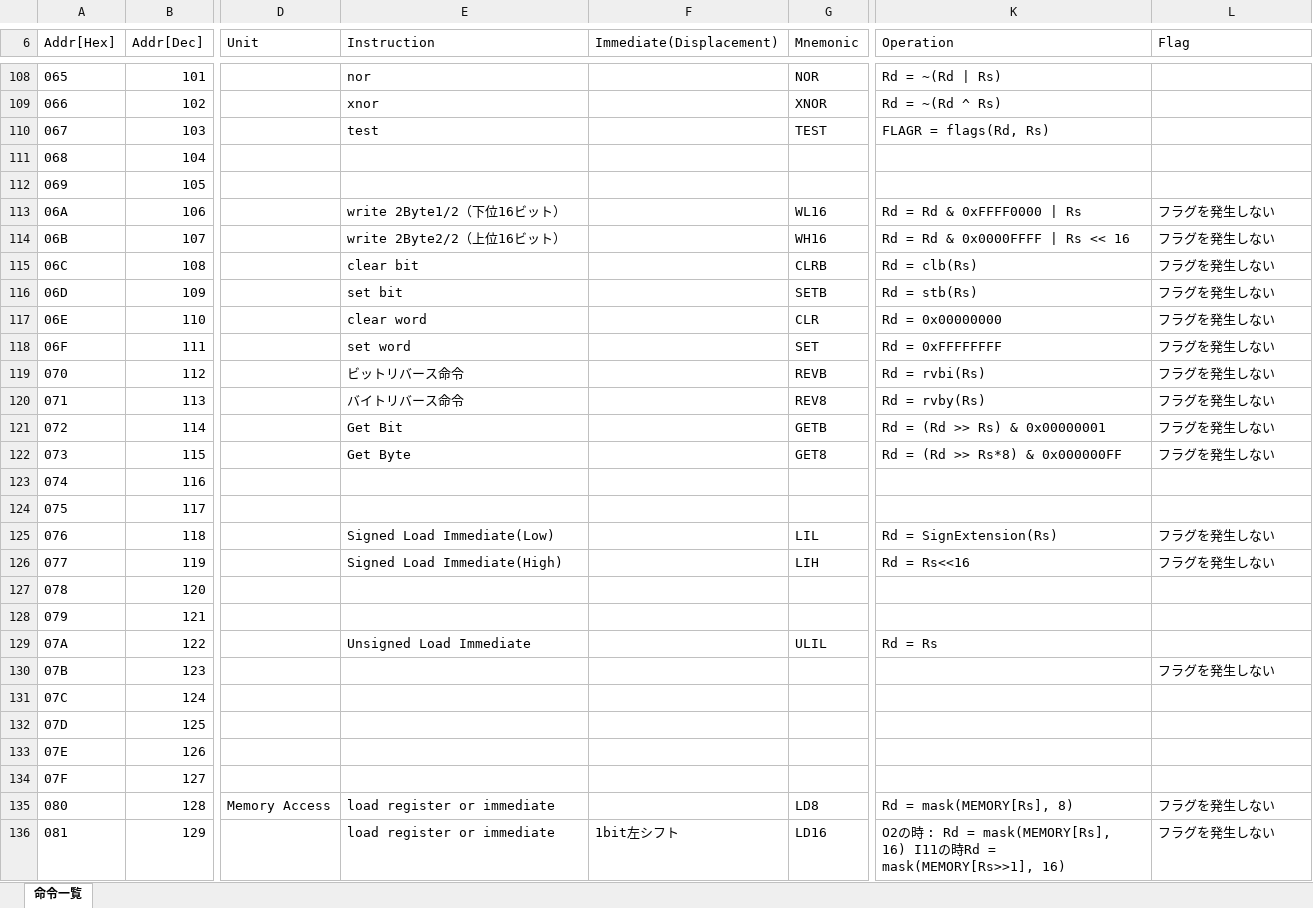
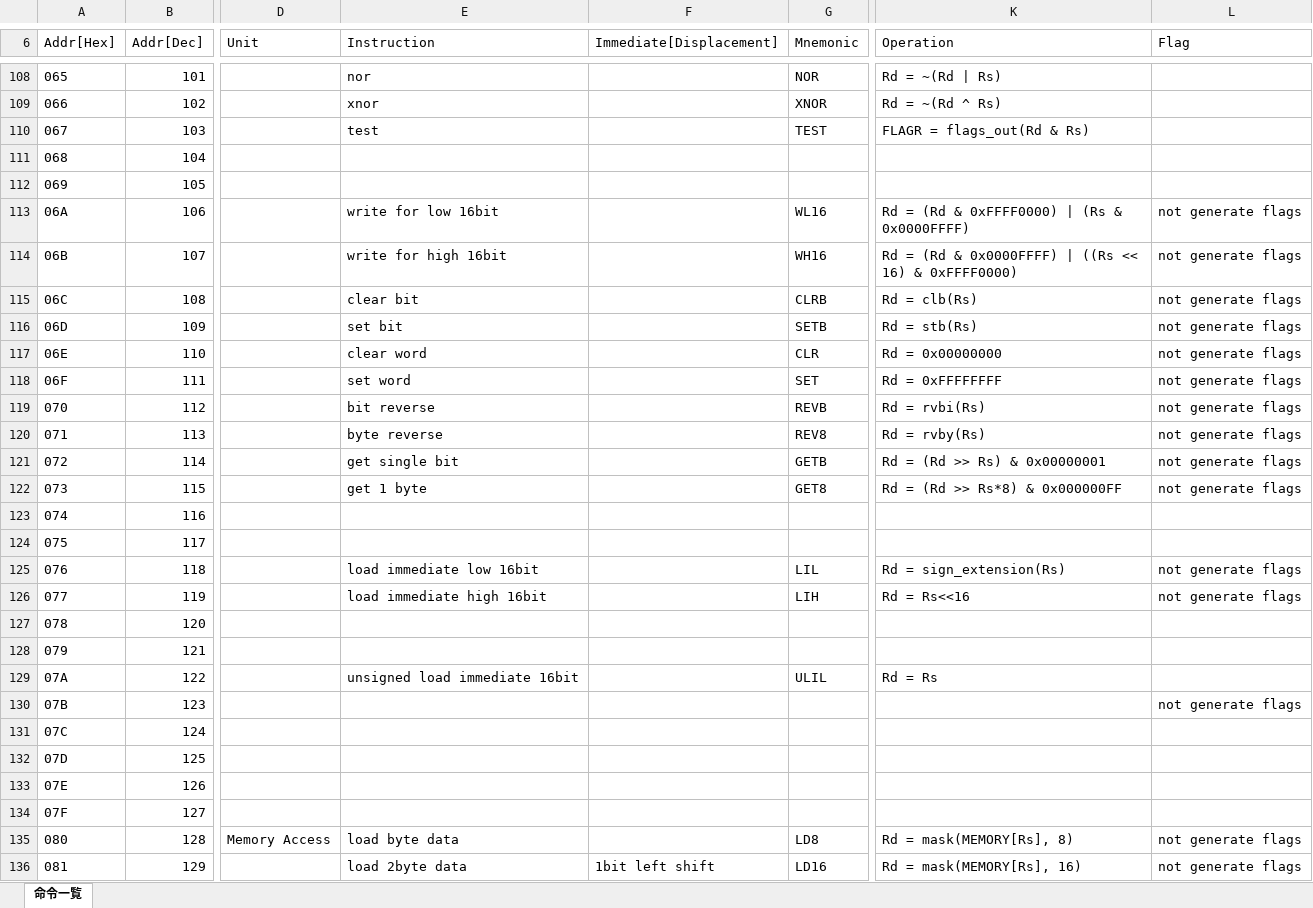
Before and after one commit to mist32/mist32-isa, an Excel workbook: instructions/mist32_isa.xlsx, sheet 命令一覧, drawn as a sheet; only a part is shown, gaps mark what is left out; values as stored, in another font and other column widths than the file's, no borders; charts and pictures not drawn; the diff covers the shown part only; the diff names each change by its address in the sheet, - before the commit and + after, or states it on an @@ line.

```diff
--- a/instructions/mist32_isa.xlsx (sheet 命令一覧)
+++ b/instructions/mist32_isa.xlsx (sheet 命令一覧)
-F6: Immediate(Displacement)
+F6: Immediate[Displacement]
-K110 (Operation): FLAGR = flags(Rd, Rs)
+K110 (Operation): FLAGR = flags_out(Rd & Rs)
-E113 (Instruction): write 2Byte1/2（下位16ビット）
+E113 (Instruction): write for low 16bit
-K113 (Operation): Rd = Rd & 0xFFFF0000 | Rs
+K113 (Operation): Rd = (Rd & 0xFFFF0000) | (Rs & 0x0000FFFF)
-L113:L122 (Flag): フラグを発生しない
+L113:L122 (Flag): not generate flags
-E114 (Instruction): write 2Byte2/2（上位16ビット）
+E114 (Instruction): write for high 16bit
-K114 (Operation): Rd = Rd & 0x0000FFFF | Rs << 16
+K114 (Operation): Rd = (Rd & 0x0000FFFF) | ((Rs << 16) & 0xFFFF0000)
-E119 (Instruction): ビットリバース命令
+E119 (Instruction): bit reverse
-E120 (Instruction): バイトリバース命令
+E120 (Instruction): byte reverse
-E121 (Instruction): Get Bit
+E121 (Instruction): get single bit
-E122 (Instruction): Get Byte
+E122 (Instruction): get 1 byte
-E125 (Instruction): Signed Load Immediate(Low)
+E125 (Instruction): load immediate low 16bit
-K125 (Operation): Rd = SignExtension(Rs)
+K125 (Operation): Rd = sign_extension(Rs)
-L125:L126 (Flag): フラグを発生しない
+L125:L126 (Flag): not generate flags
-E126 (Instruction): Signed Load Immediate(High)
+E126 (Instruction): load immediate high 16bit
-E129 (Instruction): Unsigned Load Immediate
+E129 (Instruction): unsigned load immediate 16bit
-L130 (Flag): フラグを発生しない
+L130 (Flag): not generate flags
-E135 (Instruction): load register or immediate
+E135 (Instruction): load byte data
-L135:L136 (Flag): フラグを発生しない
+L135:L136 (Flag): not generate flags
-E136 (Instruction): load register or immediate
+E136 (Instruction): load 2byte data
-F136 (Immediate[Displacement]): 1bit左シフト
+F136 (Immediate[Displacement]): 1bit left shift
-K136 (Operation): O2の時 : Rd = mask(MEMORY[Rs], 16) I11の時Rd = mask(MEMORY[Rs>>1], 16)
+K136 (Operation): Rd = mask(MEMORY[Rs], 16)
```
Also changed, not shown: 246 edited cells and cell formats elsewhere in this sheet, charts or pictures, 3 other files.
